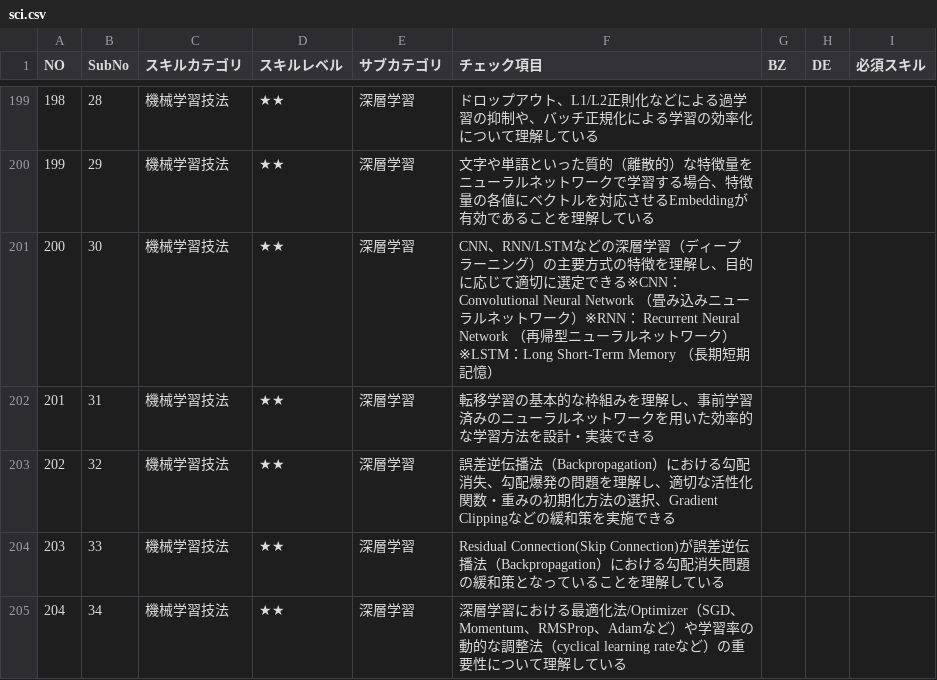
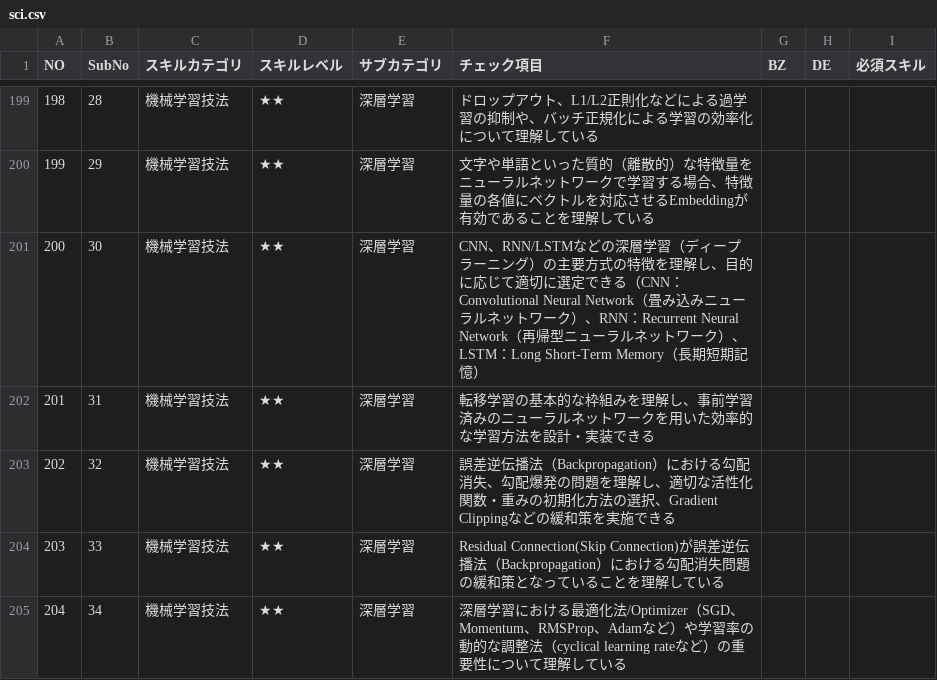
Before and after one commit to The-Japan-DataScientist-Society/skills-checklist, a CSV file: sci.csv, drawn as a sheet; only a part is shown, gaps mark what is left out.

Commit message:
edit sci-No.200 for viewing of csv

```diff
--- a/sci.csv
+++ b/sci.csv
@@ -200,3 +200,3 @@
 199,29,"機械学習技法","★★","深層学習","文字や単語といった質的（離散的）な特徴量をニューラルネットワークで学習する場合、特徴量の各値にベクトルを対応させるEmbeddingが有効であることを理解している","","",""
-200,30,"機械学習技法","★★","深層学習","CNN、RNN/LSTMなどの深層学習（ディープラーニング）の主要方式の特徴を理解し、目的に応じて適切に選定できる※CNN：Convolutional Neural Network　　　　　（畳み込みニューラルネットワーク）※RNN： Recurrent Neural Network　　　　　（再帰型ニューラルネットワーク）※LSTM：Long Short-Term Memory　　　　　（長期短期記憶）","","",""
+200,30,"機械学習技法","★★","深層学習","CNN、RNN/LSTMなどの深層学習（ディープラーニング）の主要方式の特徴を理解し、目的に応じて適切に選定できる（CNN：Convolutional Neural Network（畳み込みニューラルネットワーク）、RNN：Recurrent Neural Network（再帰型ニューラルネットワーク）、LSTM：Long Short-Term Memory（長期短期記憶）","","",""
 201,31,"機械学習技法","★★","深層学習","転移学習の基本的な枠組みを理解し、事前学習済みのニューラルネットワークを用いた効率的な学習方法を設計・実装できる","","",""
```
